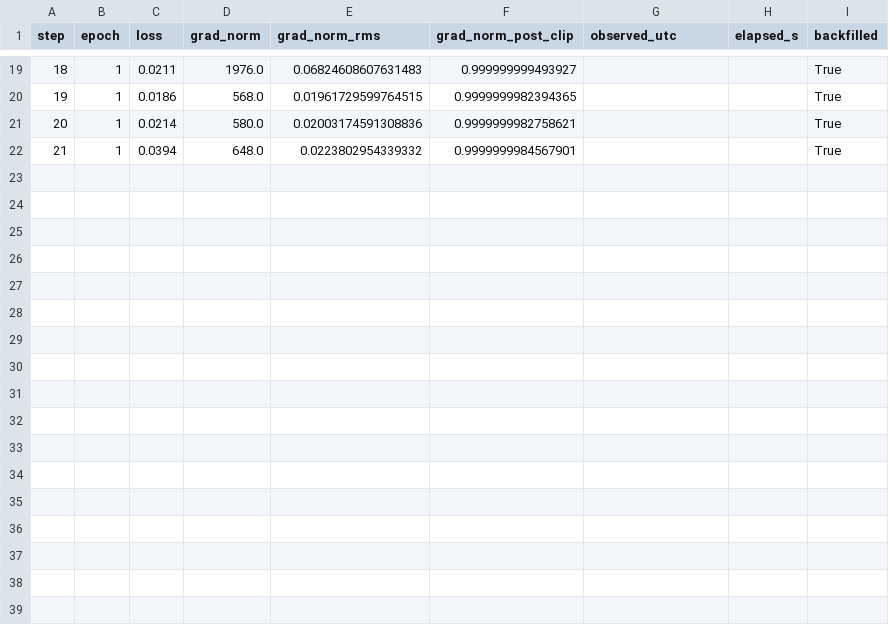
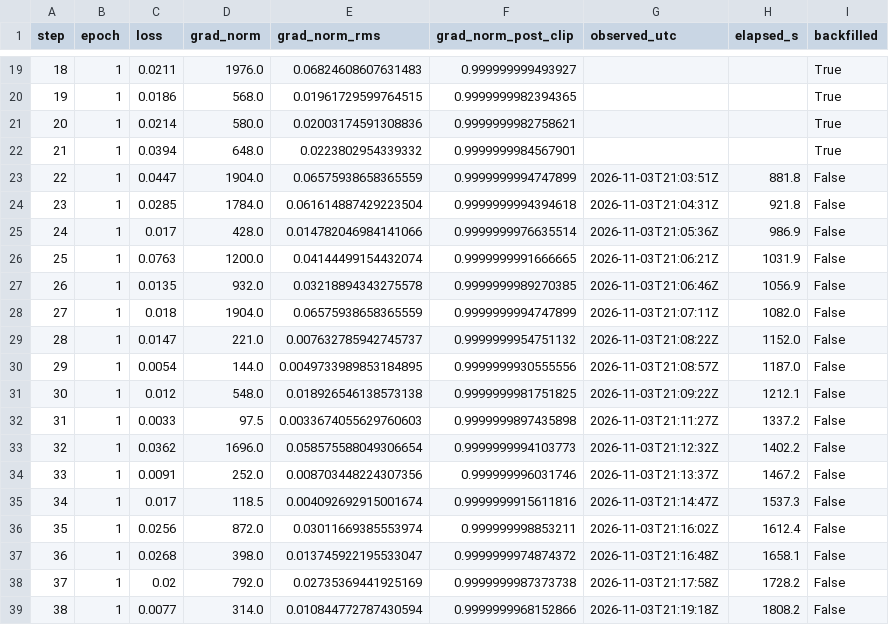
Before and after one commit to MajjiR/muse-shield, a CSV file: results/training/20261104-021910_v0.0.1+ef83a45_glimmer-lora-v1/steps.csv, drawn as a sheet; only a part is shown, gaps mark what is left out.

```diff
--- a/results/training/20261104-021910_v0.0.1+ef83a45_glimmer-lora-v1/steps.csv
+++ b/results/training/20261104-021910_v0.0.1+ef83a45_glimmer-lora-v1/steps.csv
@@ -22 +22,18 @@ step,epoch,loss,grad_norm,grad_norm_rms,grad_norm_post_clip,observed_utc,elapsed
 21,1,0.0394,648.0,0.0223802954339332,0.9999999984567901,,,True
+22,1,0.0447,1904.0,0.06575938658365559,0.9999999994747899,2026-11-03T21:03:51Z,881.8,False
+23,1,0.0285,1784.0,0.061614887429223504,0.9999999994394618,2026-11-03T21:04:31Z,921.8,False
+24,1,0.017,428.0,0.014782046984141066,0.9999999976635514,2026-11-03T21:05:36Z,986.9,False
+25,1,0.0763,1200.0,0.04144499154432074,0.9999999991666665,2026-11-03T21:06:21Z,1031.9,False
+26,1,0.0135,932.0,0.03218894343275578,0.9999999989270385,2026-11-03T21:06:46Z,1056.9,False
+27,1,0.018,1904.0,0.06575938658365559,0.9999999994747899,2026-11-03T21:07:11Z,1082.0,False
+28,1,0.0147,221.0,0.007632785942745737,0.9999999954751132,2026-11-03T21:08:22Z,1152.0,False
+29,1,0.0054,144.0,0.0049733989853184895,0.9999999930555556,2026-11-03T21:08:57Z,1187.0,False
+30,1,0.012,548.0,0.018926546138573138,0.9999999981751825,2026-11-03T21:09:22Z,1212.1,False
+31,1,0.0033,97.5,0.0033674055629760603,0.9999999897435898,2026-11-03T21:11:27Z,1337.2,False
+32,1,0.0362,1696.0,0.058575588049306654,0.9999999994103773,2026-11-03T21:12:32Z,1402.2,False
+33,1,0.0091,252.0,0.008703448224307356,0.999999996031746,2026-11-03T21:13:37Z,1467.2,False
+34,1,0.017,118.5,0.004092692915001674,0.9999999915611816,2026-11-03T21:14:47Z,1537.3,False
+35,1,0.0256,872.0,0.03011669385553974,0.999999998853211,2026-11-03T21:16:02Z,1612.4,False
+36,1,0.0268,398.0,0.013745922195533047,0.9999999974874372,2026-11-03T21:16:48Z,1658.1,False
+37,1,0.02,792.0,0.02735369441925169,0.9999999987373738,2026-11-03T21:17:58Z,1728.2,False
+38,1,0.0077,314.0,0.010844772787430594,0.9999999968152866,2026-11-03T21:19:18Z,1808.2,False
```
Also changed, not shown: 4 other files.
